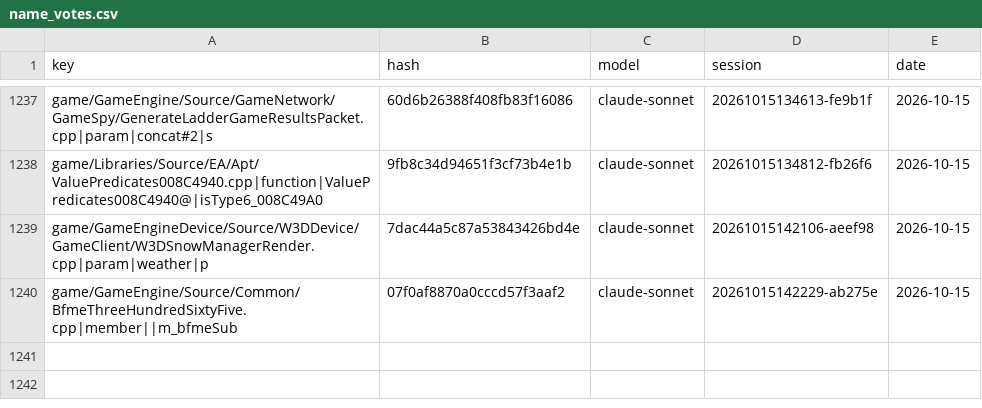
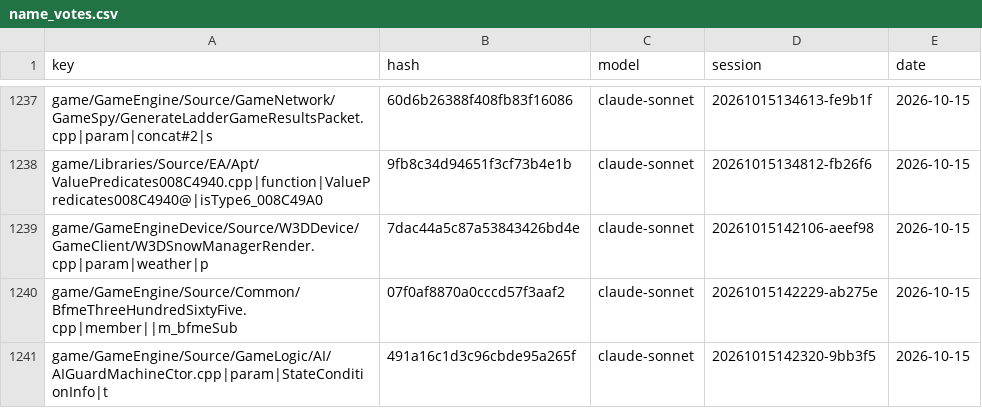
Before and after one commit to CallumReynolds/Open-BFME-1, a CSV file: targets/game/reverse/name_votes.csv, drawn as a sheet; only a part is shown, gaps mark what is left out; the diff names each change by its address in the sheet, - before the commit and + after, or states it on an @@ line.

```diff
--- a/targets/game/reverse/name_votes.csv
+++ b/targets/game/reverse/name_votes.csv
+row 1241: game/GameEngine/Source/GameLogic/AI/AIGuardMachineCtor.cpp|param|StateConditionInfo|t | 491a16c1d3c96cbde95a265f | claude-sonnet | 20261015142320-9bb3f5 | 2026-10-15
```
